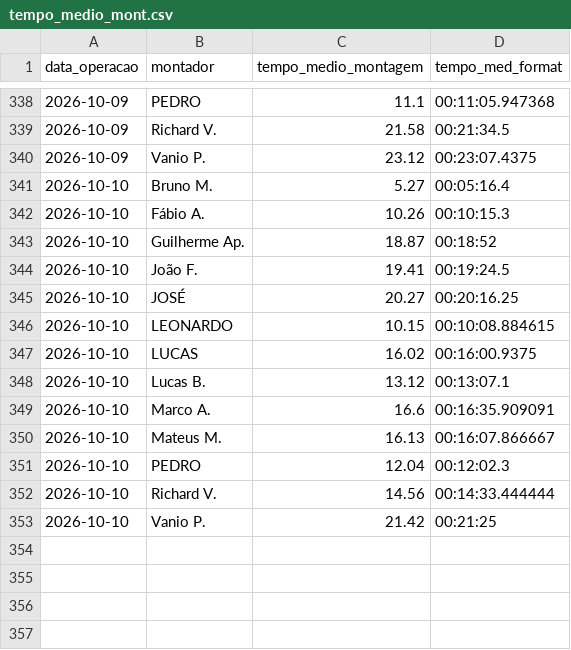
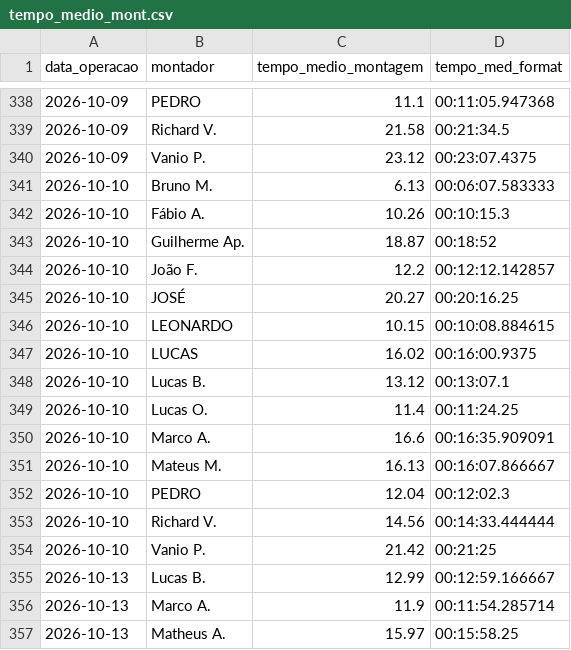
Before and after one commit to diogojfr/report-cdc-streamlit, a CSV file: data/tempo_medio_mont.csv, drawn as a sheet; only a part is shown, gaps mark what is left out.

```diff
--- a/data/tempo_medio_mont.csv
+++ b/data/tempo_medio_mont.csv
@@ -340,6 +340,6 @@ data_operacao,montador,tempo_medio_montagem,tempo_med_format
 2026-10-09,Vanio P.,23.12,00:23:07.4375
-2026-10-10,Bruno M.,5.27,00:05:16.4
+2026-10-10,Bruno M.,6.13,00:06:07.583333
 2026-10-10,Fábio A.,10.26,00:10:15.3
 2026-10-10,Guilherme Ap.,18.87,00:18:52
-2026-10-10,João F.,19.41,00:19:24.5
+2026-10-10,João F.,12.2,00:12:12.142857
 2026-10-10,JOSÉ,20.27,00:20:16.25
@@ -348,2 +348,3 @@ data_operacao,montador,tempo_medio_montagem,tempo_med_format
 2026-10-10,Lucas B.,13.12,00:13:07.1
+2026-10-10,Lucas O.,11.4,00:11:24.25
 2026-10-10,Marco A.,16.6,00:16:35.909091
@@ -353 +354,4 @@ data_operacao,montador,tempo_medio_montagem,tempo_med_format
 2026-10-10,Vanio P.,21.42,00:21:25
+2026-10-13,Lucas B.,12.99,00:12:59.166667
+2026-10-13,Marco A.,11.9,00:11:54.285714
+2026-10-13,Matheus A.,15.97,00:15:58.25
```
Also changed, not shown: data/caixa_hora.csv, data/conf_registros.csv, 9 other files.
